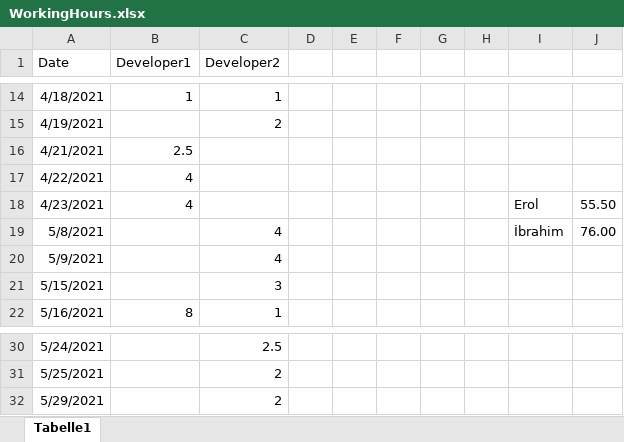
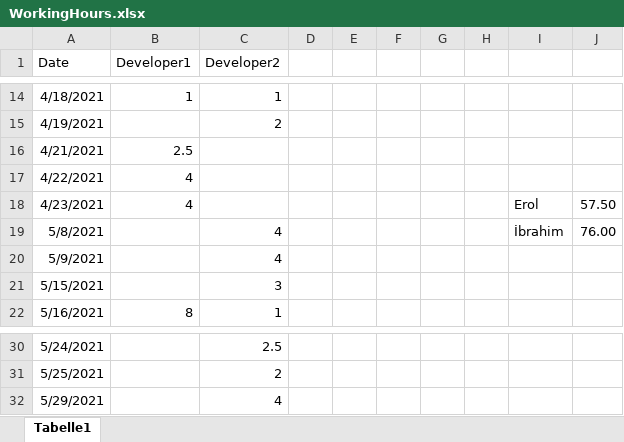
Before and after one commit to ibrahimseckin/ErkoSMS, an Excel workbook: WorkingHours.xlsx, sheet Tabelle1, drawn as a sheet; only a part is shown, gaps mark what is left out; values as stored, in another font and other column widths than the file's, no borders; the diff names each change by its address in the sheet, - before the commit and + after, or states it on an @@ line.

```diff
--- a/WorkingHours.xlsx (sheet Tabelle1)
+++ b/WorkingHours.xlsx (sheet Tabelle1)
-J18: 55.50
+J18: 57.50
-C32 (Developer2): 2
+C32 (Developer2): 4
```
Also changed, not shown: 11 other files.
